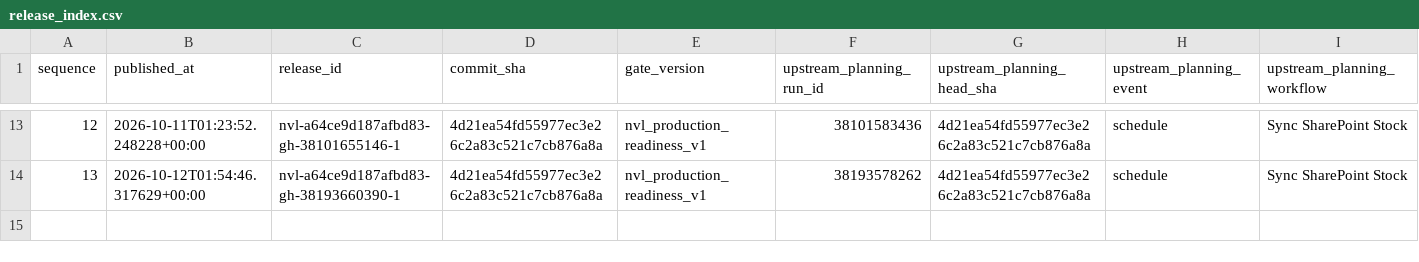
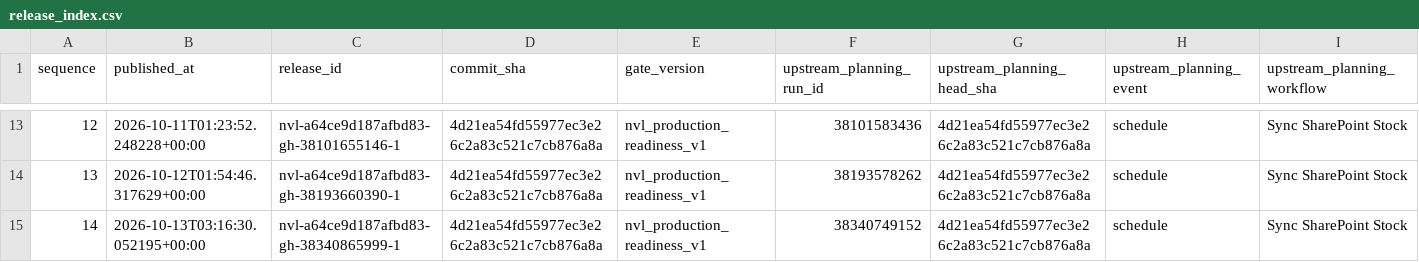
Before and after one commit to Huanpro1239/Planning_vikoda, a CSV file: nvl/release_index.csv, drawn as a sheet; only a part is shown, gaps mark what is left out; rows hold the shown columns only; the diff names each change by its address in the sheet, - before the commit and + after, or states it on an @@ line.

```diff
--- a/nvl/release_index.csv
+++ b/nvl/release_index.csv
+row 15: 14 | 2026-10-13T03:16:30.052195+00:00 | nvl-a64ce9d187afbd83-gh-38340865999-1 | 4d21ea54fd55977ec3e26c2a83c521c7cb876a8a | nvl_production_readiness_v1 | 38340749152 | 4d21ea54fd55977ec3e26c2a83c521c7cb876a8a | schedule | Sync SharePoint Stock
```
Also changed, not shown: 3 other files.
